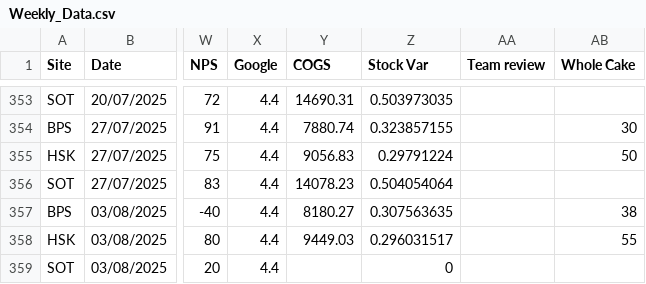
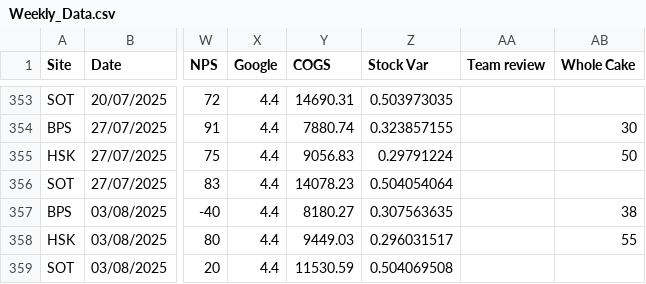
Before and after one commit to Edallsopp/test5, a CSV file: src/data/Weekly_Data.csv, drawn as a sheet; only a part is shown, gaps mark what is left out; the diff names each change by its address in the sheet, - before the commit and + after, or states it on an @@ line.

Commit message:
20250803

```diff
--- a/src/data/Weekly_Data.csv
+++ b/src/data/Weekly_Data.csv
-Y359 (COGS): (empty)
+Y359 (COGS): 11530.59
-Z359 (Stock Var): 0
+Z359 (Stock Var): 0.504069508
```
